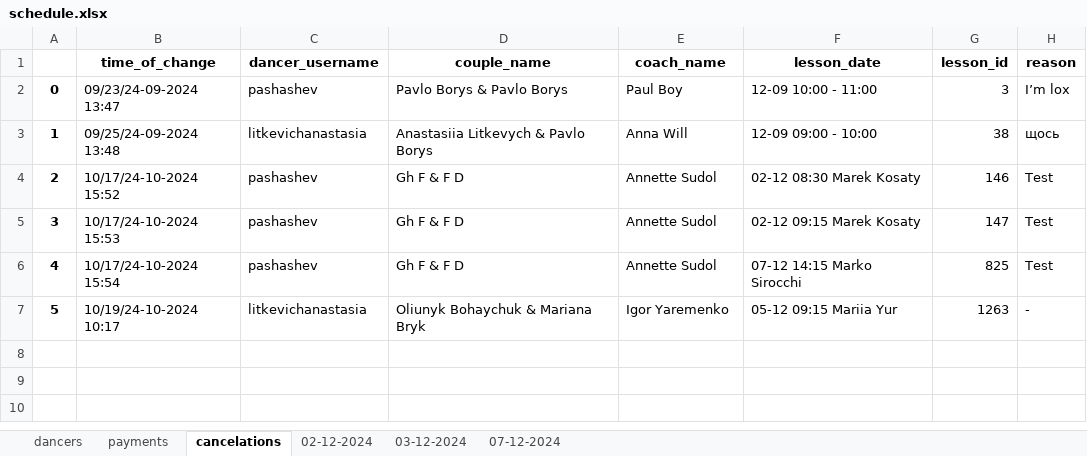
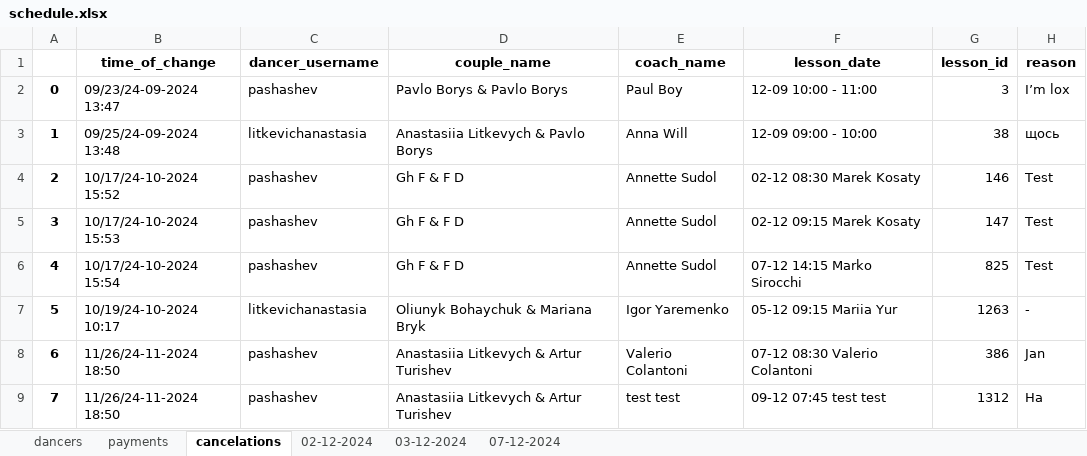
Before and after one commit to 99bruno/Bookly, an Excel workbook: manager_bot/app/database/schedule.xlsx, sheet cancelations, drawn as a sheet; values as stored, in another font and other column widths than the file's, no borders; the diff names each change by its address in the sheet, - before the commit and + after, or states it on an @@ line.

```diff
--- a/manager_bot/app/database/schedule.xlsx (sheet cancelations)
+++ b/manager_bot/app/database/schedule.xlsx (sheet cancelations)
+row 8: 6 | 11/26/24-11-2024 18:50 | pashashev | Anastasiia Litkevych & Artur Turishev | Valerio Colantoni | 07-12 08:30 Valerio Colantoni | 386 | Jan
+row 9: 7 | 11/26/24-11-2024 18:50 | pashashev | Anastasiia Litkevych & Artur Turishev | test test | 09-12 07:45 test test | 1312 | Ha
```
Also changed, not shown: sheet payments, sheet 07-12-2024, sheet 02-12-2024, sheet 03-12-2024, 9 other files.
